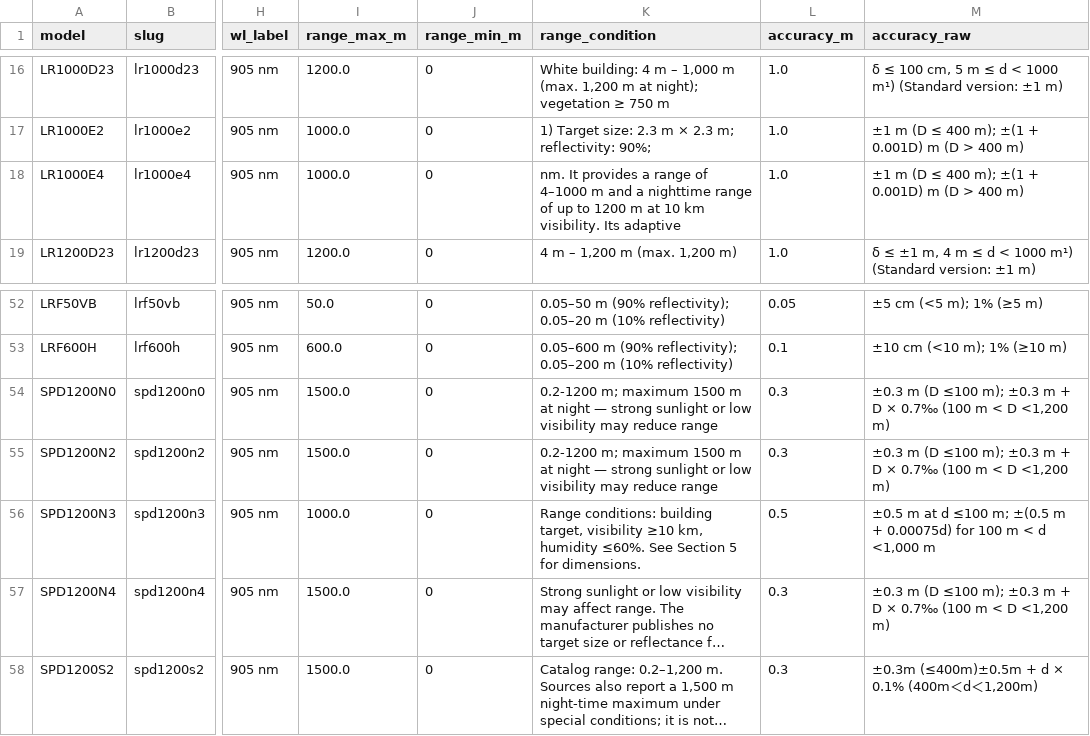
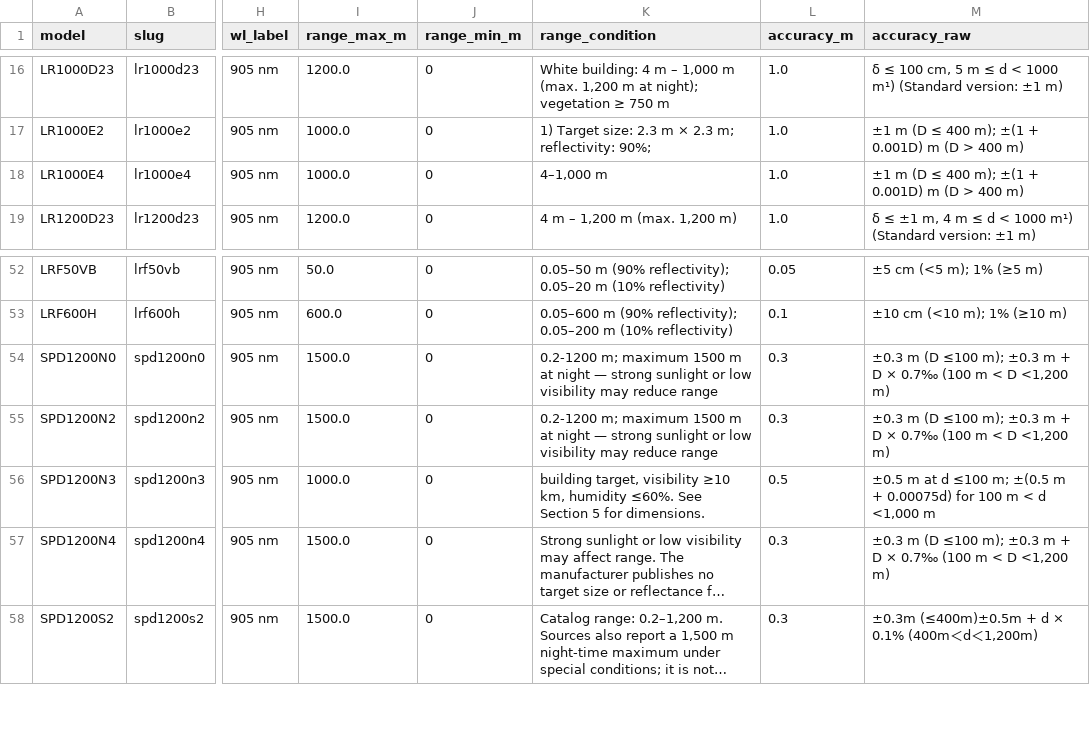
Before and after one commit to erdilrf-afk/erdi-lrf-specs, a CSV file: erdi-lrf-specs.csv, drawn as a sheet; only a part is shown, gaps mark what is left out; long unchanged cells end in …; the diff names each change by its address in the sheet, - before the commit and + after, or states it on an @@ line.

Commit message:
sync erdi-lrf-specs.csv: 32105 bytes

```diff
--- a/erdi-lrf-specs.csv
+++ b/erdi-lrf-specs.csv
-K18 (range_condition): nm. It provides a range of 4–1000 m and a nighttime range of up to 1200 m at 10 km visibility. Its adaptive
+K18 (range_condition): 4–1,000 m
-K56 (range_condition): Range conditions: building target,…
+K56 (range_condition): building target,…
```
